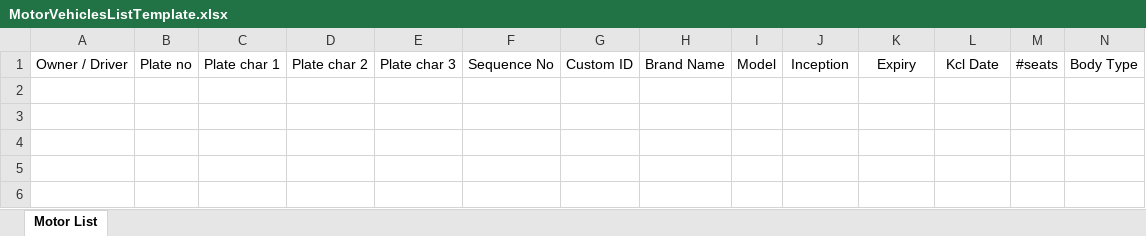
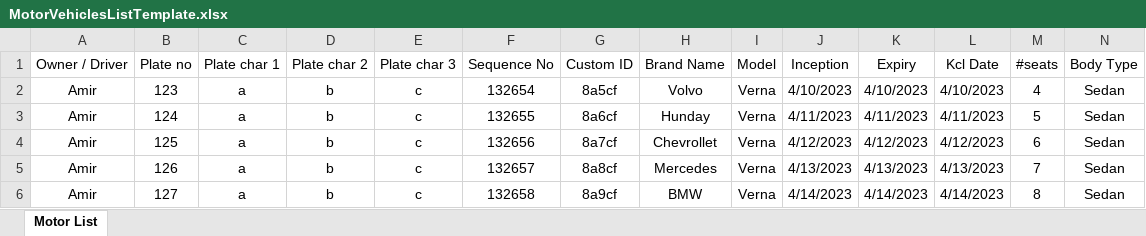
Before and after one commit to khaledA7med/healthy, an Excel workbook: src/MotorVehiclesListTemplate.xlsx, sheet Motor List, drawn as a sheet; only a part is shown; values as stored, in another font and other column widths than the file's, no borders; rows hold the shown columns only; the diff names each change by its address in the sheet, - before the commit and + after, or states it on an @@ line.

Commit message:
[Update] Active List Integration With Back End In Progres

```diff
--- a/src/MotorVehiclesListTemplate.xlsx (sheet Motor List)
+++ b/src/MotorVehiclesListTemplate.xlsx (sheet Motor List)
+row 2: Amir | 123 | a | b | c | 132654 | 8a5cf | Volvo | Verna | 4/10/2023 | 4/10/2023 | 4/10/2023 | 4 | Sedan
+row 3: Amir | 124 | a | b | c | 132655 | 8a6cf | Hunday | Verna | 4/11/2023 | 4/11/2023 | 4/11/2023 | 5 | Sedan
+row 4: Amir | 125 | a | b | c | 132656 | 8a7cf | Chevrollet | Verna | 4/12/2023 | 4/12/2023 | 4/12/2023 | 6 | Sedan
+row 5: Amir | 126 | a | b | c | 132657 | 8a8cf | Mercedes | Verna | 4/13/2023 | 4/13/2023 | 4/13/2023 | 7 | Sedan
+row 6: Amir | 127 | a | b | c | 132658 | 8a9cf | BMW | Verna | 4/14/2023 | 4/14/2023 | 4/14/2023 | 8 | Sedan
```
Also changed, not shown: src/MedicalMembersListTemplate.xlsx, 29 other files.
